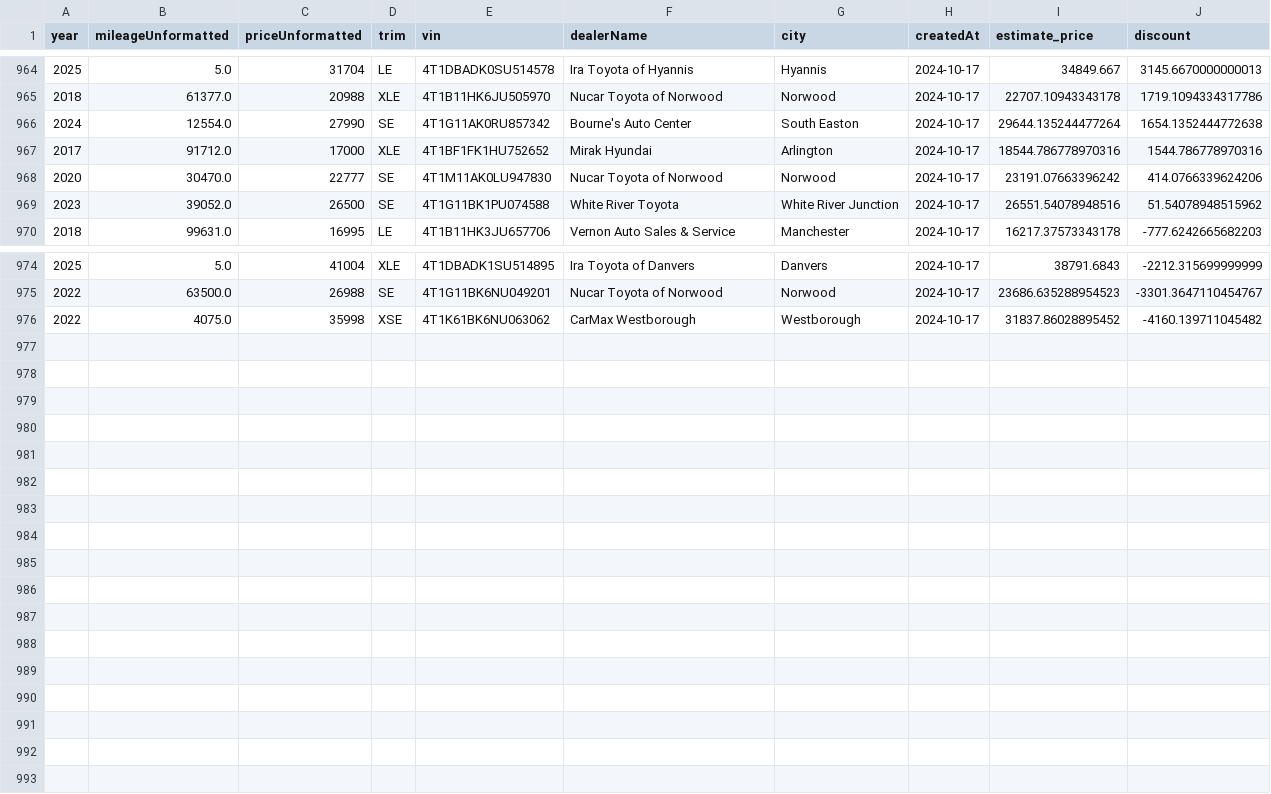
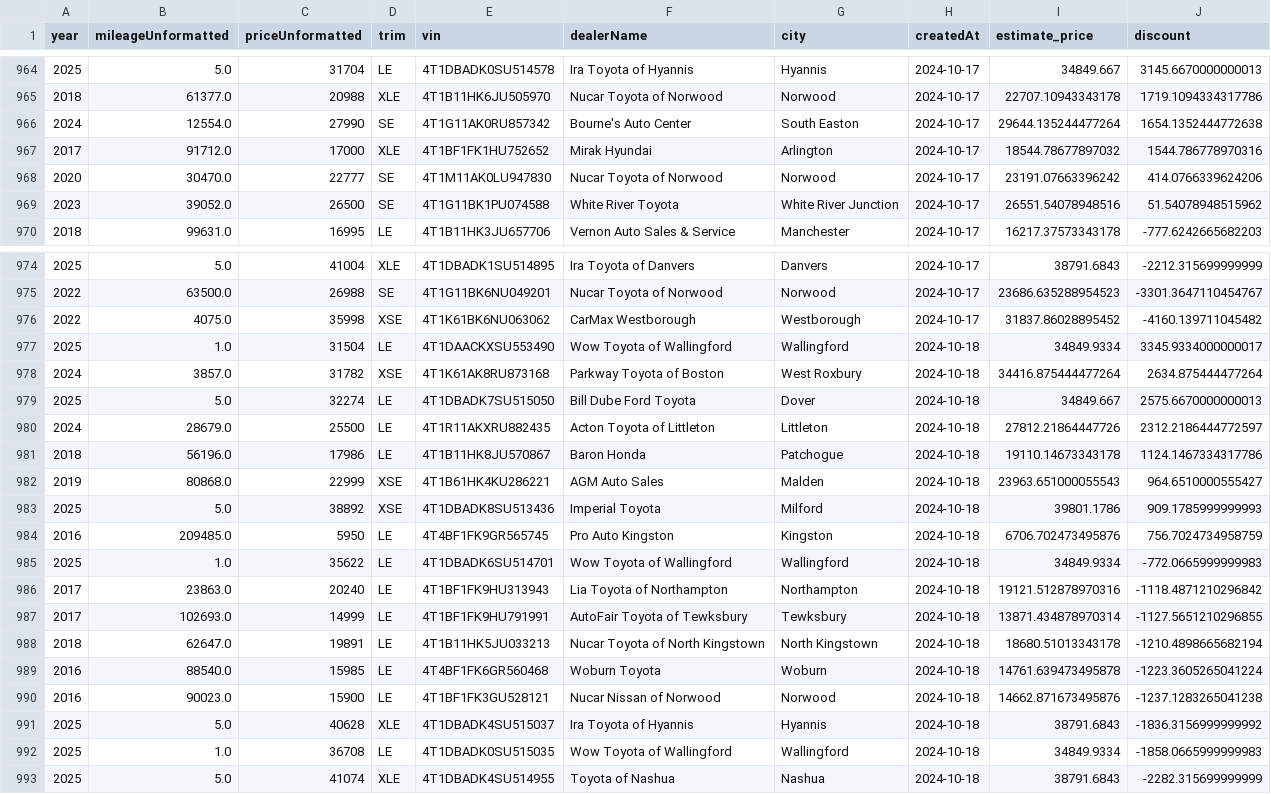
Before and after one commit to MMel099/UsedCarPricer, a CSV file: data/master_data.csv, drawn as a sheet; only a part is shown, gaps mark what is left out.

Commit message:
Automatic daily car data

```diff
--- a/data/master_data.csv
+++ b/data/master_data.csv
@@ -966,3 +966,3 @@ year,mileageUnformatted,priceUnformatted,trim,vin,dealerName,city,createdAt,esti
 2024,12554.0,27990,SE,4T1G11AK0RU857342,Bourne's Auto Center,South Easton,2024-10-17,29644.135244477264,1654.1352444772638
-2017,91712.0,17000,XLE,4T1BF1FK1HU752652,Mirak Hyundai,Arlington,2024-10-17,18544.786778970316,1544.786778970316
+2017,91712.0,17000,XLE,4T1BF1FK1HU752652,Mirak Hyundai,Arlington,2024-10-17,18544.78677897032,1544.786778970316
 2020,30470.0,22777,SE,4T1M11AK0LU947830,Nucar Toyota of Norwood,Norwood,2024-10-17,23191.07663396242,414.0766339624206
@@ -976 +976,18 @@ year,mileageUnformatted,priceUnformatted,trim,vin,dealerName,city,createdAt,esti
 2022,4075.0,35998,XSE,4T1K61BK6NU063062,CarMax Westborough,Westborough,2024-10-17,31837.86028895452,-4160.139711045482
+2025,1.0,31504,LE,4T1DAACKXSU553490,Wow Toyota of Wallingford,Wallingford,2024-10-18,34849.9334,3345.9334000000017
+2024,3857.0,31782,XSE,4T1K61AK8RU873168,Parkway Toyota of Boston,West Roxbury,2024-10-18,34416.875444477264,2634.875444477264
+2025,5.0,32274,LE,4T1DBADK7SU515050,Bill Dube Ford Toyota,Dover,2024-10-18,34849.667,2575.6670000000013
+2024,28679.0,25500,LE,4T1R11AKXRU882435,Acton Toyota of Littleton,Littleton,2024-10-18,27812.21864447726,2312.2186444772597
+2018,56196.0,17986,LE,4T1B11HK8JU570867,Baron Honda,Patchogue,2024-10-18,19110.14673343178,1124.1467334317786
+2019,80868.0,22999,XSE,4T1B61HK4KU286221,AGM Auto Sales,Malden,2024-10-18,23963.651000055543,964.6510000555427
+2025,5.0,38892,XSE,4T1DBADK8SU513436,Imperial Toyota,Milford,2024-10-18,39801.1786,909.1785999999993
+2016,209485.0,5950,LE,4T4BF1FK9GR565745,Pro Auto Kingston,Kingston,2024-10-18,6706.702473495876,756.7024734958759
+2025,1.0,35622,LE,4T1DBADK6SU514701,Wow Toyota of Wallingford,Wallingford,2024-10-18,34849.9334,-772.0665999999983
+2017,23863.0,20240,LE,4T1BF1FK9HU313943,Lia Toyota of Northampton,Northampton,2024-10-18,19121.512878970316,-1118.4871210296842
+2017,102693.0,14999,LE,4T1BF1FK9HU791991,AutoFair Toyota of Tewksbury,Tewksbury,2024-10-18,13871.434878970314,-1127.5651210296855
+2018,62647.0,19891,LE,4T1B11HK5JU033213,Nucar Toyota of North Kingstown,North Kingstown,2024-10-18,18680.51013343178,-1210.4898665682194
+2016,88540.0,15985,LE,4T4BF1FK6GR560468,Woburn Toyota,Woburn,2024-10-18,14761.639473495878,-1223.3605265041224
+2016,90023.0,15900,LE,4T1BF1FK3GU528121,Nucar Nissan of Norwood,Norwood,2024-10-18,14662.871673495876,-1237.1283265041238
+2025,5.0,40628,XLE,4T1DBADK4SU515037,Ira Toyota of Hyannis,Hyannis,2024-10-18,38791.6843,-1836.3156999999992
+2025,1.0,36708,LE,4T1DBADK0SU515035,Wow Toyota of Wallingford,Wallingford,2024-10-18,34849.9334,-1858.0665999999983
+2025,5.0,41074,XLE,4T1DBADK4SU514955,Toyota of Nashua,Nashua,2024-10-18,38791.6843,-2282.315699999999
```
Also changed, not shown: data/daily_stats.csv, data/newest_data.csv, 3 other files.
